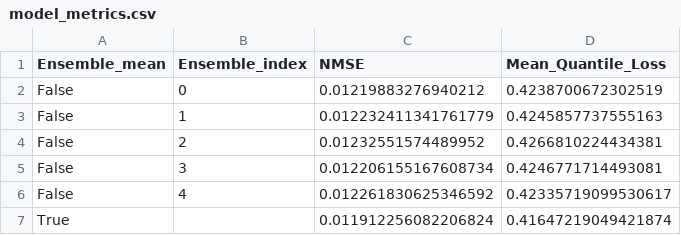
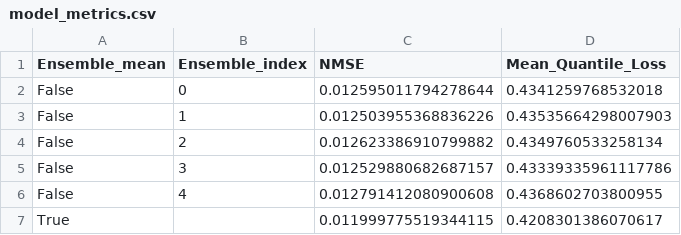
Before and after one commit to chiara-aisweden/cloud_rm, a CSV file: pytorch_models/COT_est_inp_noCOT_newsurf/model_metrics.csv, drawn as a sheet.

```diff
--- a/pytorch_models/COT_est_inp_noCOT_newsurf/model_metrics.csv
+++ b/pytorch_models/COT_est_inp_noCOT_newsurf/model_metrics.csv
@@ -1,7 +1,7 @@
 Ensemble_mean,Ensemble_index,NMSE,Mean_Quantile_Loss
-False,0,0.01219883276940212,0.4238700672302519
-False,1,0.012232411341761779,0.4245857737555163
-False,2,0.01232551574489952,0.4266810224434381
-False,3,0.012206155167608734,0.4246771714493081
-False,4,0.012261830625346592,0.42335719099530617
-True,,0.011912256082206824,0.41647219049421874
+False,0,0.012595011794278644,0.4341259768532018
+False,1,0.012503955368836226,0.43535664298007903
+False,2,0.012623386910799882,0.4349760533258134
+False,3,0.012529880682687157,0.43339335961117786
+False,4,0.012791412080900608,0.4368602703800955
+True,,0.011999775519344115,0.4208301386070617
```
Also changed, not shown: 35 other files.
